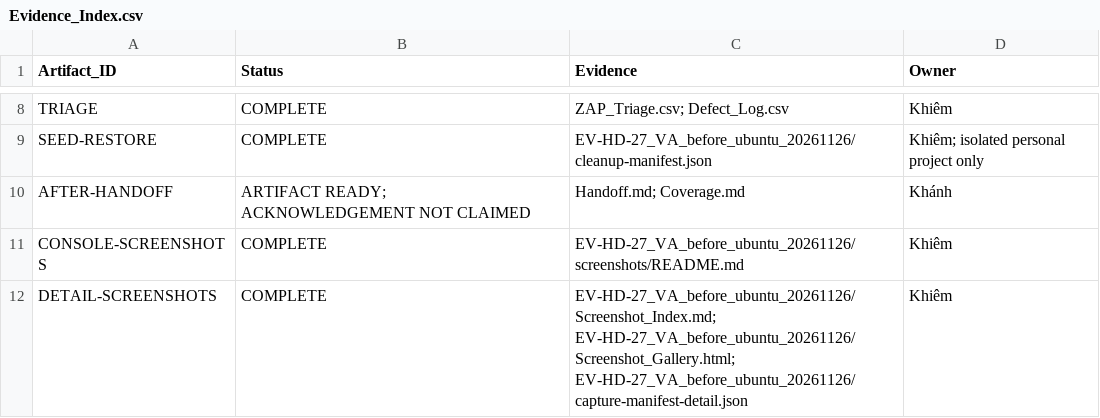
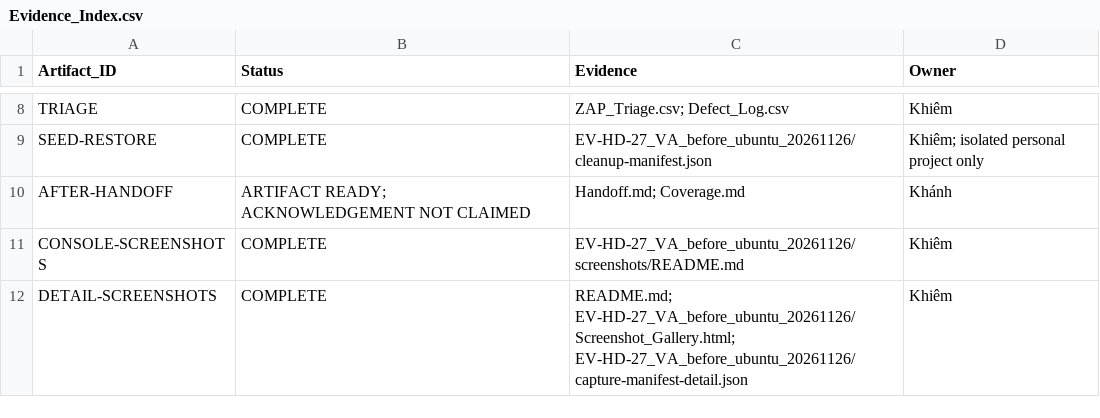
Before and after one commit to Tam3332/P01-IT-Helpdesk, a CSV file: evidence/T6-16/Evidence_Index.csv, drawn as a sheet; only a part is shown, gaps mark what is left out.

Commit message:
docs(T6-16): bỏ trang Screenshot Index trùng lặp

```diff
--- a/evidence/T6-16/Evidence_Index.csv
+++ b/evidence/T6-16/Evidence_Index.csv
@@ -11,2 +11,2 @@ AFTER-HANDOFF,ARTIFACT READY; ACKNOWLEDGEMENT NOT CLAIMED,Handoff.md; Coverage.m
 CONSOLE-SCREENSHOTS,COMPLETE,EV-HD-27_VA_before_ubuntu_20261126/screenshots/README.md,Khiêm
-DETAIL-SCREENSHOTS,COMPLETE,EV-HD-27_VA_before_ubuntu_20261126/Screenshot_Index.md; EV-HD-27_VA_before_ubuntu_20261126/Screenshot_Gallery.html; EV-HD-27_VA_before_ubuntu_20261126/capture-manifest-detail.json,Khiêm
+DETAIL-SCREENSHOTS,COMPLETE,README.md; EV-HD-27_VA_before_ubuntu_20261126/Screenshot_Gallery.html; EV-HD-27_VA_before_ubuntu_20261126/capture-manifest-detail.json,Khiêm
```
Also changed, not shown: 1 other file.
